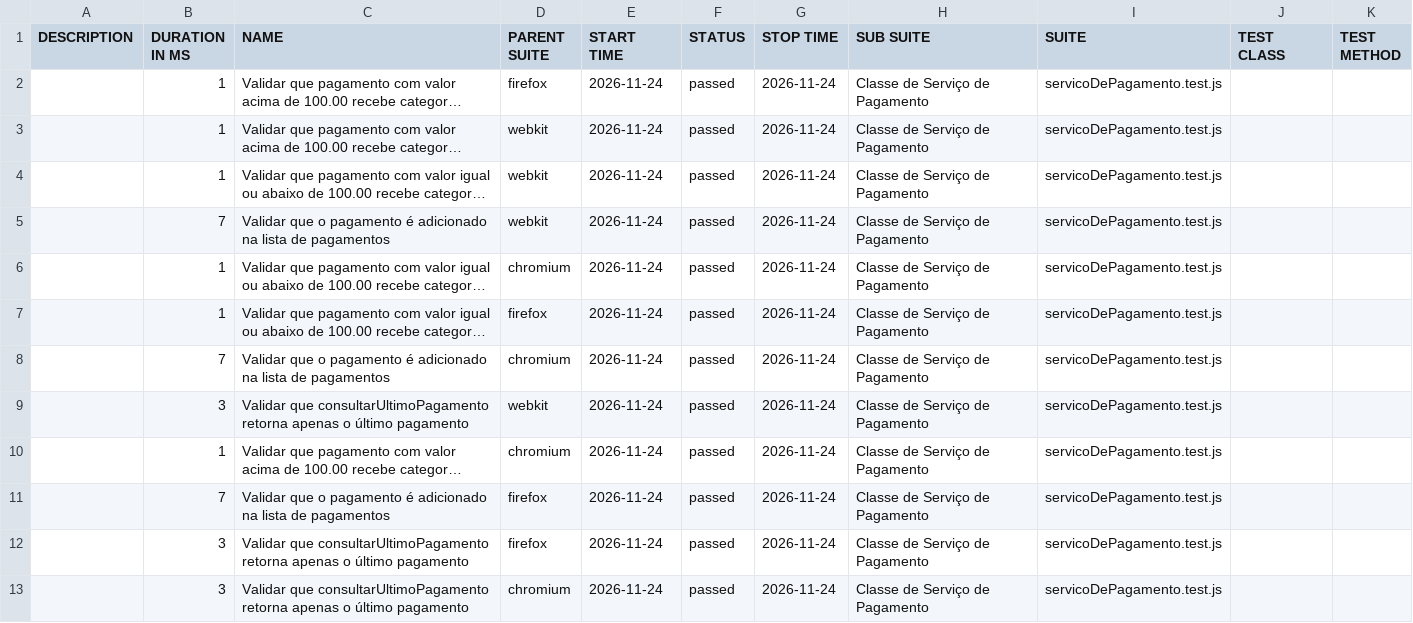
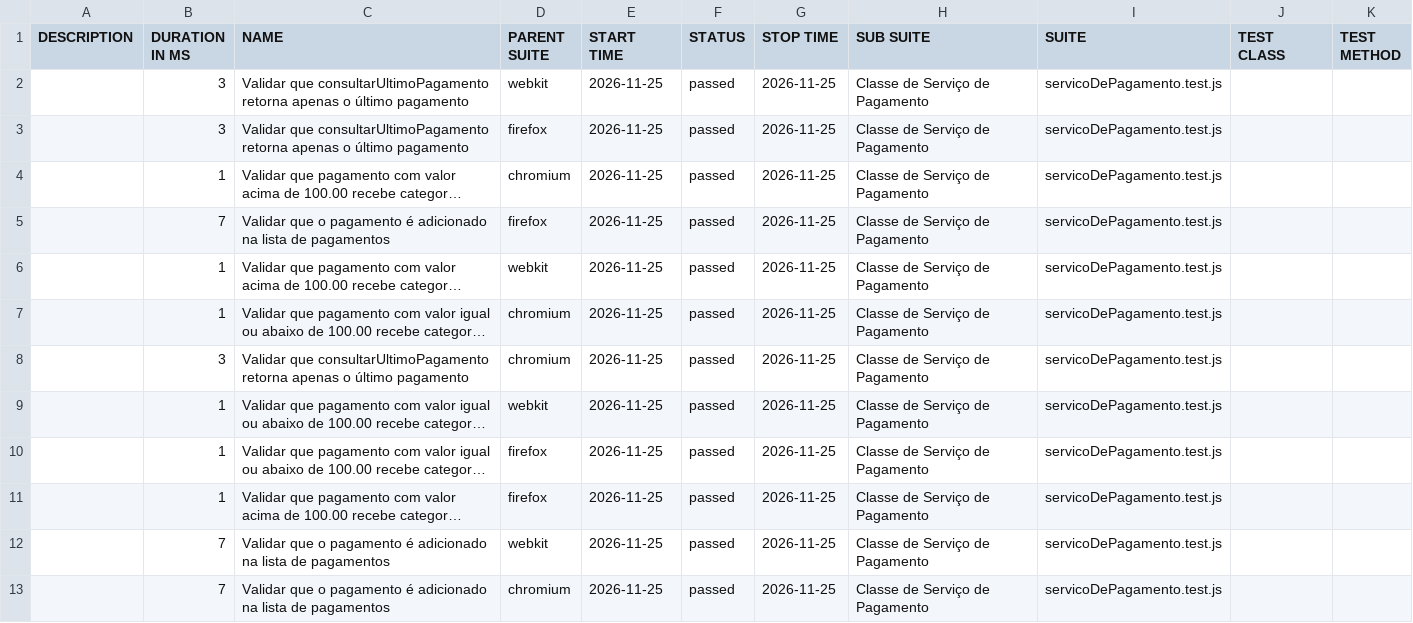
Before and after one commit to Pattyd08/trabalho-conclusao-ci, a CSV file: deploy/data/suites.csv, drawn as a sheet; long unchanged cells end in …; removed rows and columns are numbered as before the commit, all else as after; the diff names each change by its address in the sheet, - before the commit and + after, or states it on an @@ line.

Commit message:
deploy: 3a88e52776d48c73abc2d0bb24ecb81035bb7684

```diff
--- a/deploy/data/suites.csv
+++ b/deploy/data/suites.csv
+row 2:  | 3 | Validar que consultarUltimoPagamento retorna apenas o último pagamento | webkit | 2026-11-25 | passed | 2026-11-25 | Classe de Serviço de Pagamento | servicoDePagamento.test.js
+row 3:  | 3 | Validar que consultarUltimoPagamento retorna apenas o último pagamento | firefox | 2026-11-25 | passed | 2026-11-25 | Classe de Serviço de Pagamento | servicoDePagamento.test.js
-D4 (PARENT SUITE): firefox
+D4 (PARENT SUITE): chromium
-E4 (START TIME): 2026-11-24
+E4 (START TIME): 2026-11-25
-G4 (STOP TIME): 2026-11-24
+G4 (STOP TIME): 2026-11-25
+row 5:  | 7 | Validar que o pagamento é adicionado na lista de pagamentos | firefox | 2026-11-25 | passed | 2026-11-25 | Classe de Serviço de Pagamento | servicoDePagamento.test.js
-E6:E10 (START TIME): 2026-11-24
+E6:E10 (START TIME): 2026-11-25
-G6:G10 (STOP TIME): 2026-11-24
+G6:G10 (STOP TIME): 2026-11-25
-D7:D8 (PARENT SUITE): webkit
+D7:D8 (PARENT SUITE): chromium
-B8 (DURATION IN MS): 7
+B8 (DURATION IN MS): 3
-C8 (NAME): Validar que o pagamento é adicionado na lista de pagamentos
+C8 (NAME): Validar que consultarUltimoPagamento retorna apenas o último pagamento
-D9 (PARENT SUITE): chromium
+D9 (PARENT SUITE): webkit
-row 8:  | 7 | Validar que o pagamento é adicionado na lista de pagamentos | chromium | 2026-11-24 | passed | 2026-11-24 | Classe de Serviço de Pagamento | servicoDePagamento.test.js
-row 9:  | 3 | Validar que consultarUltimoPagamento retorna apenas o último pagamento | webkit | 2026-11-24 | passed | 2026-11-24 | Classe de Serviço de Pagamento | servicoDePagamento.test.js
-D11 (PARENT SUITE): chromium
+D11 (PARENT SUITE): firefox
-E11:E12 (START TIME): 2026-11-24
+E11:E12 (START TIME): 2026-11-25
-G11:G12 (STOP TIME): 2026-11-24
+G11:G12 (STOP TIME): 2026-11-25
-D12 (PARENT SUITE): firefox
+D12 (PARENT SUITE): webkit
-row 12:  | 3 | Validar que consultarUltimoPagamento retorna apenas o último pagamento | firefox | 2026-11-24 | passed | 2026-11-24 | Classe de Serviço de Pagamento | servicoDePagamento.test.js
-B13 (DURATION IN MS): 3
+B13 (DURATION IN MS): 7
-C13 (NAME): Validar que consultarUltimoPagamento retorna apenas o último pagamento
+C13 (NAME): Validar que o pagamento é adicionado na lista de pagamentos
-E13 (START TIME): 2026-11-24
+E13 (START TIME): 2026-11-25
-G13 (STOP TIME): 2026-11-24
+G13 (STOP TIME): 2026-11-25
```
Also changed, not shown: 45 other files.
